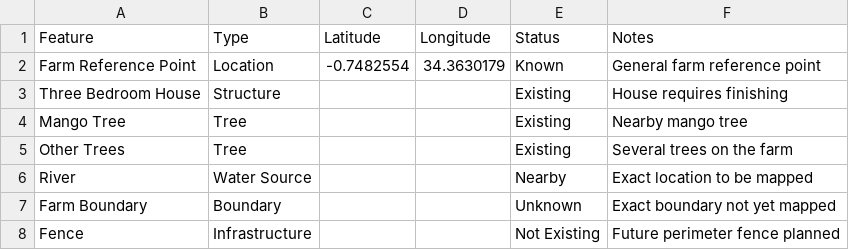
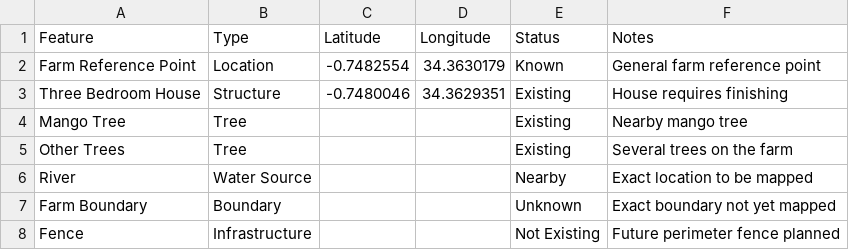
Before and after one commit to BIEMA-oss/smart-farm-kanyidoto, a CSV file: data/farm-features.csv, drawn as a sheet.

Commit message:
Add house coordinates to farm features
Updated the farm features dataset with the GPS coordinates of the existing three-bedroom house.

```diff
--- a/data/farm-features.csv
+++ b/data/farm-features.csv
@@ -2,3 +2,3 @@ Feature,Type,Latitude,Longitude,Status,Notes
 Farm Reference Point,Location,-0.7482554,34.3630179,Known,General farm reference point
-Three Bedroom House,Structure,,,Existing,House requires finishing
+Three Bedroom House,Structure,-0.7480046,34.3629351,Existing,House requires finishing
 Mango Tree,Tree,,,Existing,Nearby mango tree
```
